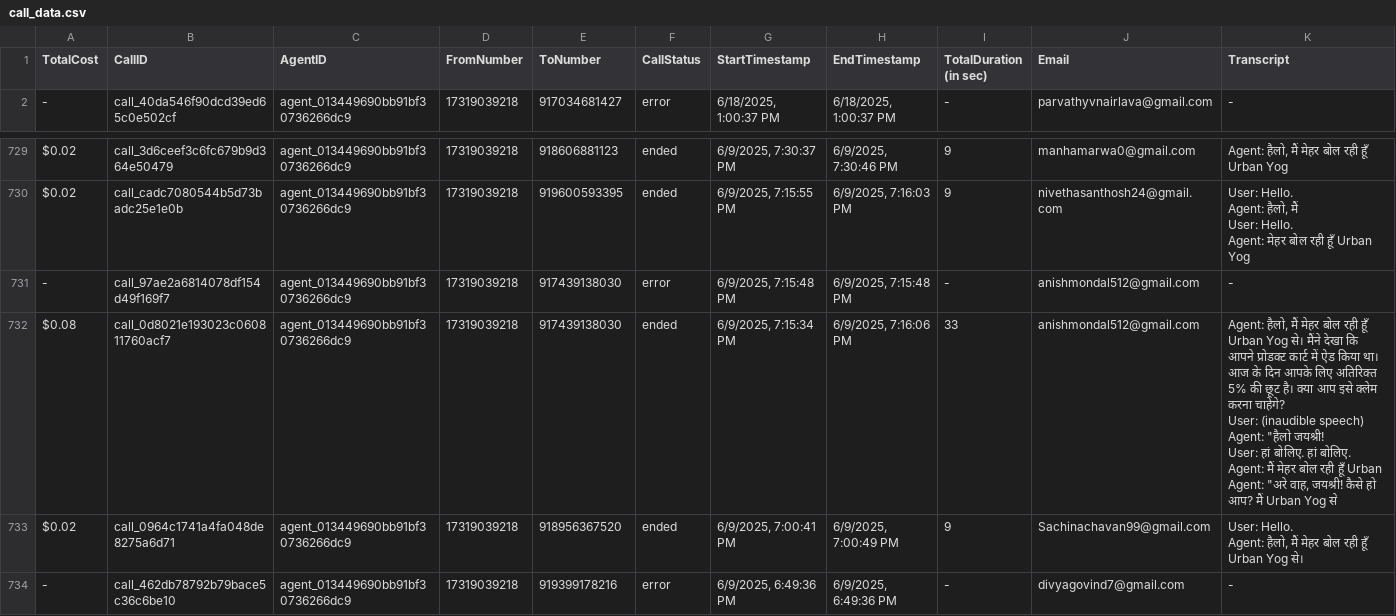
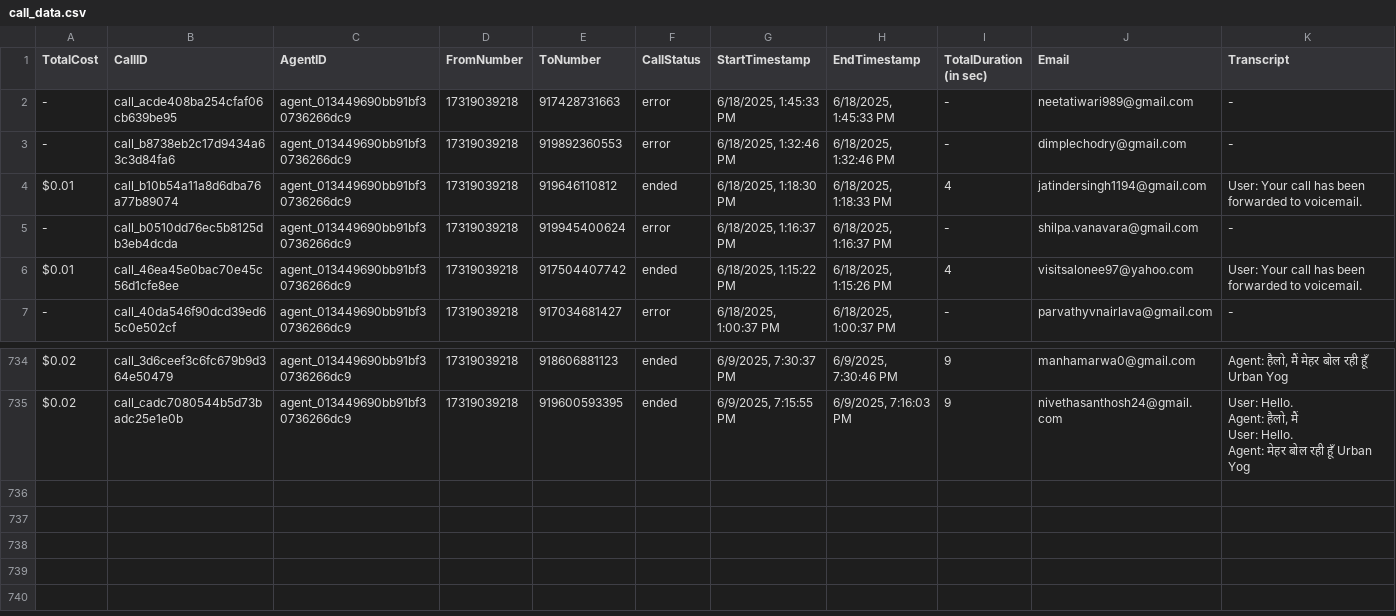
Before and after one commit to Urban-gabru-yog/Urban-Yog, a CSV file: data/call_data.csv, drawn as a sheet; only a part is shown, gaps mark what is left out; removed rows and columns are numbered as before the commit, all else as after; rows hold the shown columns only; ↵ is a line break in a cell; the diff names each change by its address in the sheet, - before the commit and + after, or states it on an @@ line.

```diff
--- a/data/call_data.csv
+++ b/data/call_data.csv
+row 2: - | call_acde408ba254cfaf06cb639be95 | agent_013449690bb91bf30736266dc9 | 17319039218 | 917428731663 | error | 6/18/2025, 1:45:33 PM | 6/18/2025, 1:45:33 PM | - | neetatiwari989@gmail.com | -
+row 3: - | call_b8738eb2c17d9434a63c3d84fa6 | agent_013449690bb91bf30736266dc9 | 17319039218 | 919892360553 | error | 6/18/2025, 1:32:46 PM | 6/18/2025, 1:32:46 PM | - | dimplechodry@gmail.com | -
+row 4: $0.01 | call_b10b54a11a8d6dba76a77b89074 | agent_013449690bb91bf30736266dc9 | 17319039218 | 919646110812 | ended | 6/18/2025, 1:18:30 PM | 6/18/2025, 1:18:33 PM | 4 | jatindersingh1194@gmail.com | User: Your call has been forwarded to voicemail.
+row 5: - | call_b0510dd76ec5b8125db3eb4dcda | agent_013449690bb91bf30736266dc9 | 17319039218 | 919945400624 | error | 6/18/2025, 1:16:37 PM | 6/18/2025, 1:16:37 PM | - | shilpa.vanavara@gmail.com | -
+row 6: $0.01 | call_46ea45e0bac70e45c56d1cfe8ee | agent_013449690bb91bf30736266dc9 | 17319039218 | 917504407742 | ended | 6/18/2025, 1:15:22 PM | 6/18/2025, 1:15:26 PM | 4 | visitsalonee97@yahoo.com | User: Your call has been forwarded to voicemail.
-row 731: - | call_97ae2a6814078df154d49f169f7 | agent_013449690bb91bf30736266dc9 | 17319039218 | 917439138030 | error | 6/9/2025, 7:15:48 PM | 6/9/2025, 7:15:48 PM | - | anishmondal512@gmail.com | -
-row 732: $0.08 | call_0d8021e193023c060811760acf7 | agent_013449690bb91bf30736266dc9 | 17319039218 | 917439138030 | ended | 6/9/2025, 7:15:34 PM | 6/9/2025, 7:16:06 PM | 33 | anishmondal512@gmail.com | Agent: हैलो, मैं मेहर बोल रही हूँ Urban Yog से। मैंने देखा कि आपने प्रोडक्ट कार्ट में ऐड किया था। आज के दिन आपके लिए अतिरिक्त 5% की छूट है। क्या आप इसे क्लेम करना चाहेंगे? ↵ User: (inaudible speech) ↵ Agent: "हैलो जयश्री! ↵ User: हां बोलिए. हां बोलिए. ↵ Agent: मैं मेहर बोल रही हूँ Urban ↵ Agent: "अरे वाह, जयश्री! कैसे हो आप? मैं Urban Yog से
-row 733: $0.02 | call_0964c1741a4fa048de8275a6d71 | agent_013449690bb91bf30736266dc9 | 17319039218 | 918956367520 | ended | 6/9/2025, 7:00:41 PM | 6/9/2025, 7:00:49 PM | 9 | Sachinachavan99@gmail.com | User: Hello. ↵ Agent: हैलो, मैं मेहर बोल रही हूँ Urban Yog से।
-row 734: - | call_462db78792b79bace5c36c6be10 | agent_013449690bb91bf30736266dc9 | 17319039218 | 919399178216 | error | 6/9/2025, 6:49:36 PM | 6/9/2025, 6:49:36 PM | - | divyagovind7@gmail.com | -
```
Also changed, not shown: data/merged_data.csv, 1 other file.
